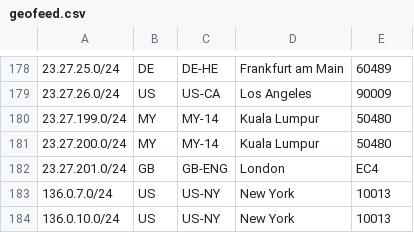
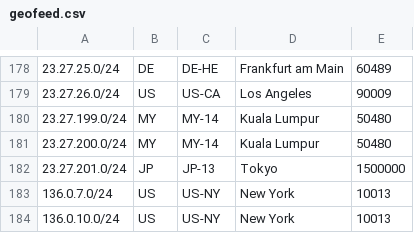
Before and after one commit to evoxt/geofeed, a CSV file: geofeed.csv, drawn as a sheet; only a part is shown, gaps mark what is left out.

Commit message:
Update geofeed.csv

```diff
--- a/geofeed.csv
+++ b/geofeed.csv
@@ -181,3 +181,3 @@
 23.27.200.0/24,MY,MY-14,Kuala Lumpur,50480
-23.27.201.0/24,GB,GB-ENG,London,EC4
+23.27.201.0/24,JP,JP-13,Tokyo,1500000
 136.0.7.0/24,US,US-NY,New York,10013
```
